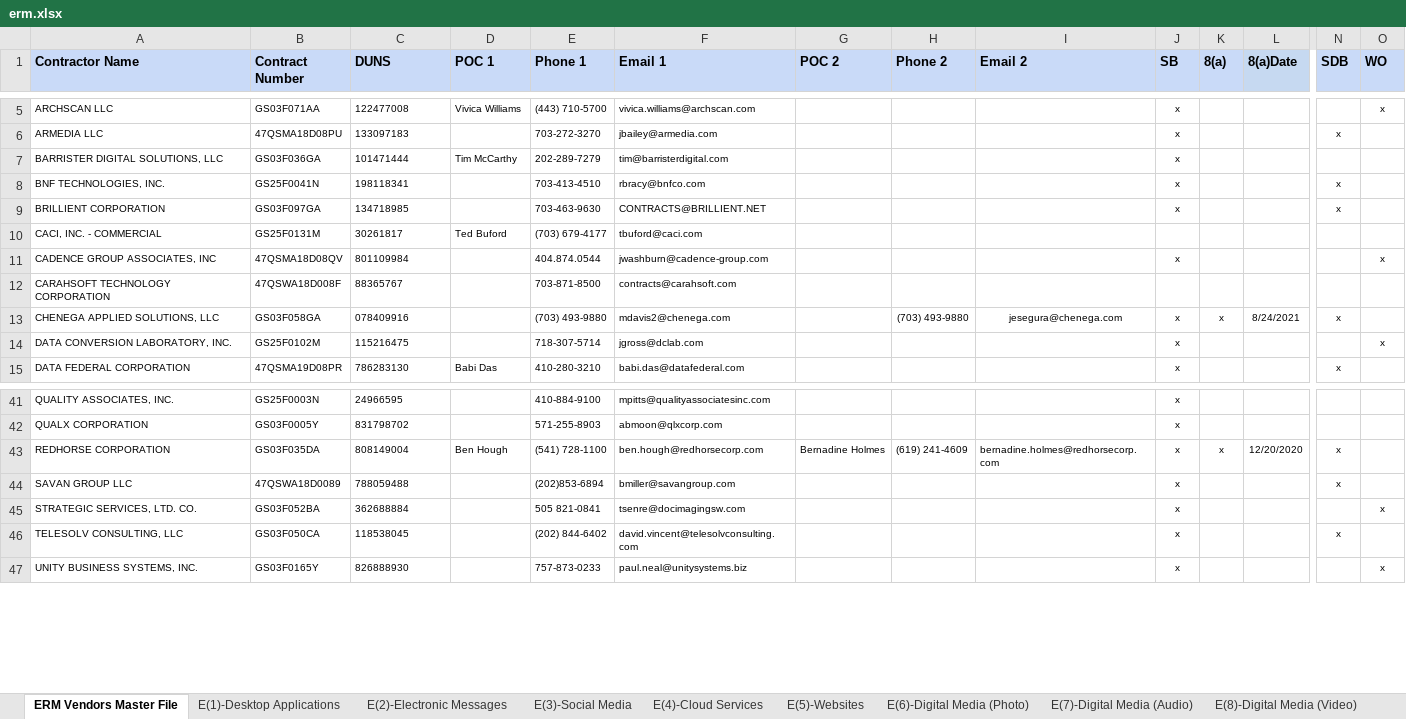
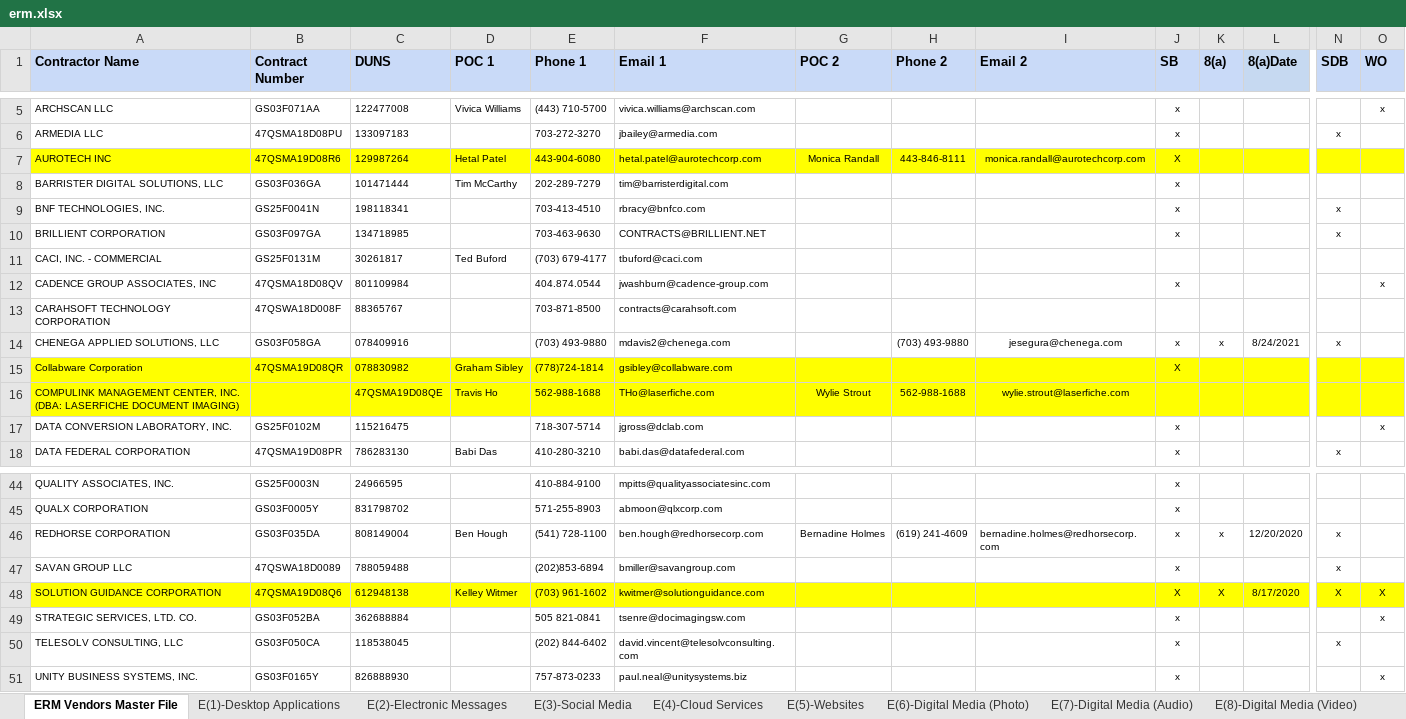
Before and after one commit to gwx-oss/discovery, an Excel workbook: app/data/pools/erm.xlsx, sheet ERM Vendors Master File, drawn as a sheet; only a part is shown, gaps mark what is left out; values as stored, in another font and other column widths than the file's, no borders; rows hold the shown columns only; the diff names each change by its address in the sheet, - before the commit and + after, or states it on an @@ line.

```diff
--- a/app/data/pools/erm.xlsx (sheet ERM Vendors Master File)
+++ b/app/data/pools/erm.xlsx (sheet ERM Vendors Master File)
+row 7: AUROTECH INC | 47QSMA19D08R6 | 129987264 | Hetal Patel | 443-904-6080 | hetal.patel@aurotechcorp.com | Monica Randall | 443-846-8111 | monica.randall@aurotechcorp.com | X
+row 15: Collabware Corporation | 47QSMA19D08QR | 078830982 | Graham Sibley | (778)724-1814 | gsibley@collabware.com |  |  |  | X
+row 16: COMPULINK MANAGEMENT CENTER, INC. (DBA: LASERFICHE DOCUMENT IMAGING) |  | 47QSMA19D08QE | Travis Ho | 562-988-1688 | THo@laserfiche.com | Wylie Strout | 562-988-1688 | wylie.strout@laserfiche.com
+row 48: SOLUTION GUIDANCE CORPORATION | 47QSMA19D08Q6 | 612948138 | Kelley Witmer | (703) 961-1602 | kwitmer@solutionguidance.com |  |  |  | X | X | 8/17/2020 | X | X
```
Also changed, not shown: sheet E(7)-Digital Media (Audio), sheet E(8)-Digital Media (Video), sheet E(2)-Electronic Messages, sheet E(9)-Databases, sheet E(6)-Digital Media (Photo), sheet E(5)-Websites, 5 more sheets, charts or pictures.
